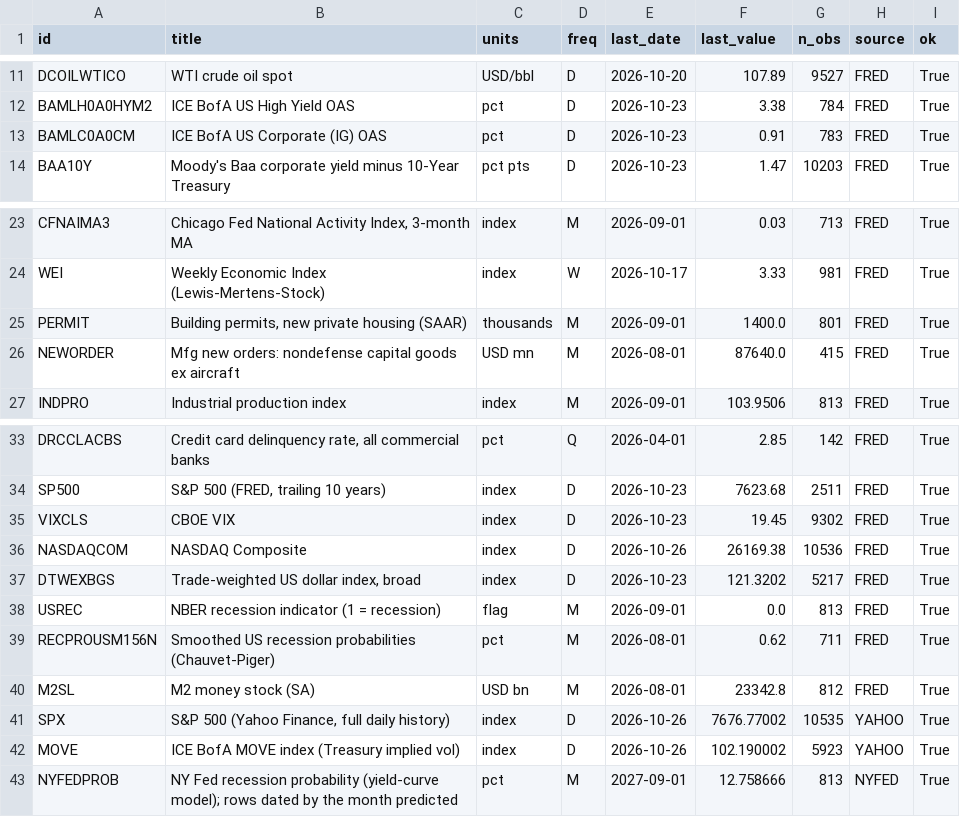
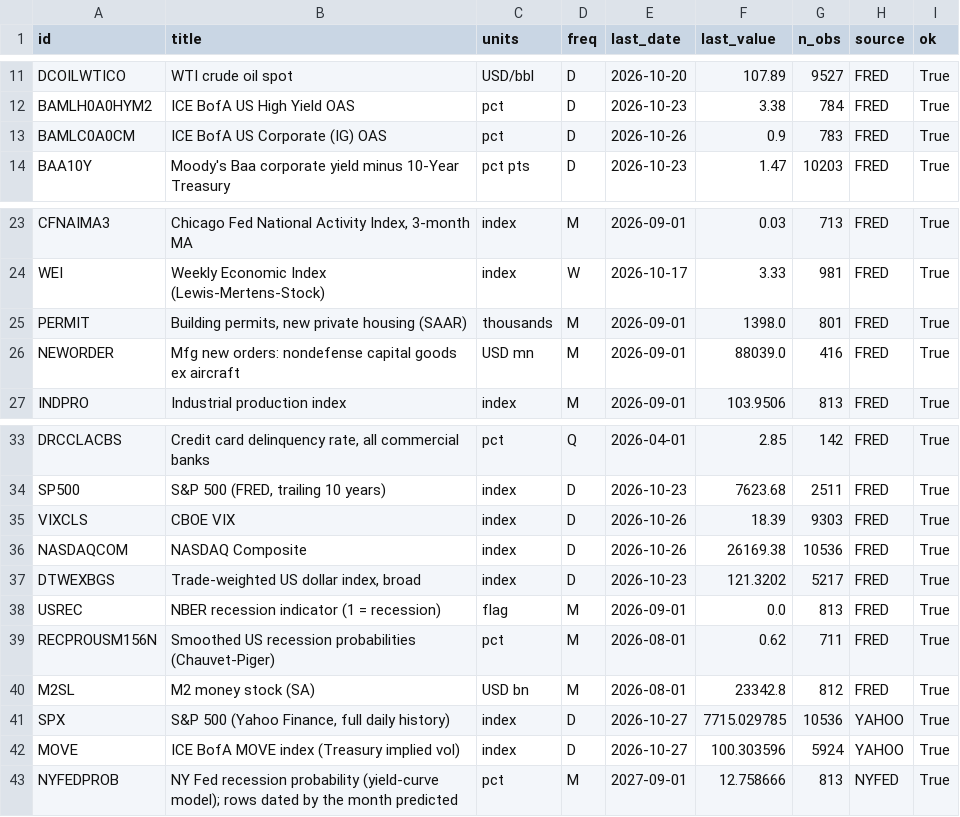
Before and after one commit to pankau85/downturn-monitor, a CSV file: data/latest.csv, drawn as a sheet; only a part is shown, gaps mark what is left out.

```diff
--- a/data/latest.csv
+++ b/data/latest.csv
@@ -12,3 +12,3 @@ DCOILWTICO,WTI crude oil spot,USD/bbl,D,2026-10-20,107.89,9527,FRED,True
 BAMLH0A0HYM2,ICE BofA US High Yield OAS,pct,D,2026-10-23,3.38,784,FRED,True
-BAMLC0A0CM,ICE BofA US Corporate (IG) OAS,pct,D,2026-10-23,0.91,783,FRED,True
+BAMLC0A0CM,ICE BofA US Corporate (IG) OAS,pct,D,2026-10-26,0.9,783,FRED,True
 BAA10Y,Moody's Baa corporate yield minus 10-Year Treasury,pct pts,D,2026-10-23,1.47,10203,FRED,True
@@ -24,4 +24,4 @@ CFNAIMA3,"Chicago Fed National Activity Index, 3-month MA",index,M,2026-09-01,0.
 WEI,Weekly Economic Index (Lewis-Mertens-Stock),index,W,2026-10-17,3.33,981,FRED,True
-PERMIT,"Building permits, new private housing (SAAR)",thousands,M,2026-09-01,1400.0,801,FRED,True
-NEWORDER,Mfg new orders: nondefense capital goods ex aircraft,USD mn,M,2026-08-01,87640.0,415,FRED,True
+PERMIT,"Building permits, new private housing (SAAR)",thousands,M,2026-09-01,1398.0,801,FRED,True
+NEWORDER,Mfg new orders: nondefense capital goods ex aircraft,USD mn,M,2026-09-01,88039.0,416,FRED,True
 INDPRO,Industrial production index,index,M,2026-09-01,103.9506,813,FRED,True
@@ -34,3 +34,3 @@ DRCCLACBS,"Credit card delinquency rate, all commercial banks",pct,Q,2026-04-01,
 SP500,"S&P 500 (FRED, trailing 10 years)",index,D,2026-10-23,7623.68,2511,FRED,True
-VIXCLS,CBOE VIX,index,D,2026-10-23,19.45,9302,FRED,True
+VIXCLS,CBOE VIX,index,D,2026-10-26,18.39,9303,FRED,True
 NASDAQCOM,NASDAQ Composite,index,D,2026-10-26,26169.38,10536,FRED,True
@@ -40,4 +40,4 @@ RECPROUSM156N,Smoothed US recession probabilities (Chauvet-Piger),pct,M,2026-08-
 M2SL,M2 money stock (SA),USD bn,M,2026-08-01,23342.8,812,FRED,True
-SPX,"S&P 500 (Yahoo Finance, full daily history)",index,D,2026-10-26,7676.77002,10535,YAHOO,True
-MOVE,ICE BofA MOVE index (Treasury implied vol),index,D,2026-10-26,102.190002,5923,YAHOO,True
+SPX,"S&P 500 (Yahoo Finance, full daily history)",index,D,2026-10-27,7715.029785,10536,YAHOO,True
+MOVE,ICE BofA MOVE index (Treasury implied vol),index,D,2026-10-27,100.303596,5924,YAHOO,True
 NYFEDPROB,NY Fed recession probability (yield-curve model); rows dated by the month predicted,pct,M,2027-09-01,12.758666,813,NYFED,True
```
Also changed, not shown: 3 other files.
